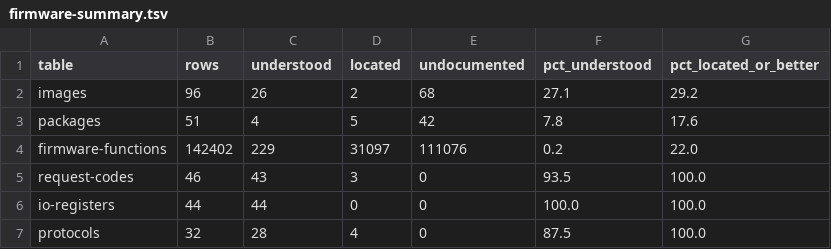
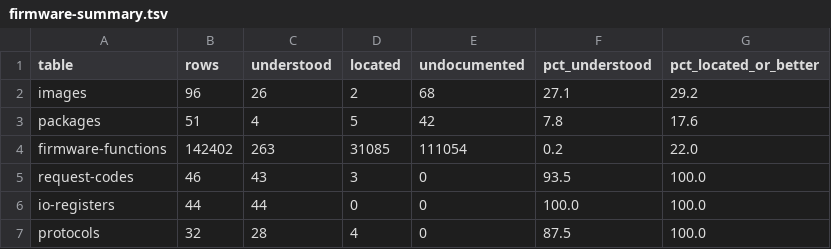
Before and after one commit to jamesbraid/sysco, a TSV file: docs/inventory/firmware-summary.tsv, drawn as a sheet.

Commit message:
docs/l1: read the second-bank task, list, queue and soft-float entries
Covers the byte-identical second-bank copies of the task, semaphore,
display, endpoint, queue and string routines, the circular list
helpers, the entry-list append routines, the EEPROM status text and
the double and single compare and conversion routines. Task switch and
reboot entries stay inferred where their callees were not read.

```diff
--- a/docs/inventory/firmware-summary.tsv
+++ b/docs/inventory/firmware-summary.tsv
@@ -3,3 +3,3 @@ images	96	26	2	68	27.1	29.2
 packages	51	4	5	42	7.8	17.6
-firmware-functions	142402	229	31097	111076	0.2	22.0
+firmware-functions	142402	263	31085	111054	0.2	22.0
 request-codes	46	43	3	0	93.5	100.0
```
Also changed, not shown: 3 other files.
